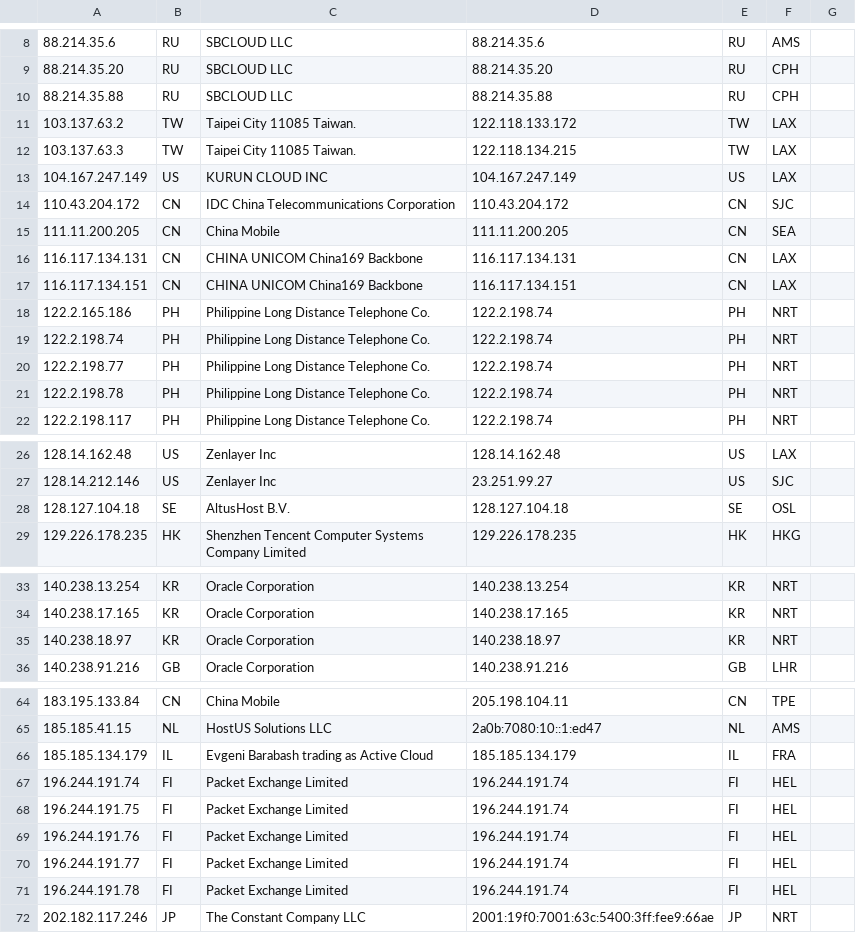
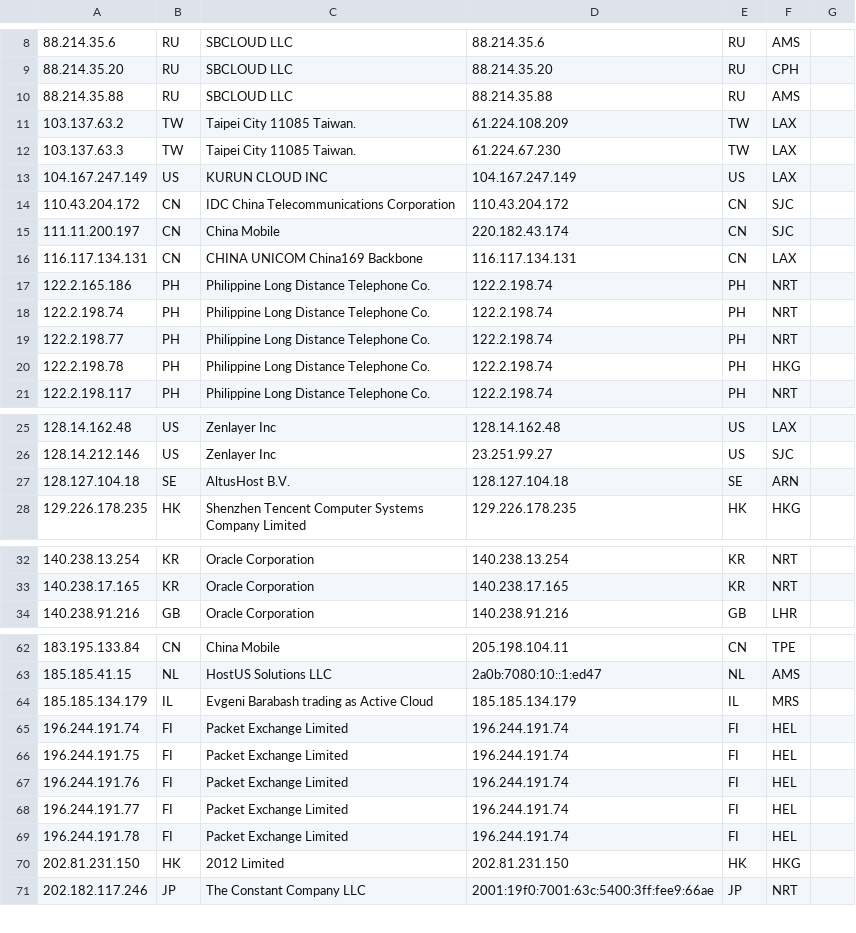
Before and after one commit to tr1s7an/Unofficial-Cloudflare-nodes, a CSV file: results.csv, drawn as a sheet; only a part is shown, gaps mark what is left out; removed rows and columns are numbered as before the commit, all else as after; the diff covers the shown part only; the diff names each change by its address in the sheet, - before the commit and + after, or states it on an @@ line.

Commit message:
Update

```diff
--- a/results.csv
+++ b/results.csv
-F10: CPH
+F10: AMS
-D11: 122.118.133.172
+D11: 61.224.108.209
-D12: 122.118.134.215
+D12: 61.224.67.230
-A15: 111.11.200.205
+A15: 111.11.200.197
-D15: 111.11.200.205
+D15: 220.182.43.174
-F15: SEA
+F15: SJC
-row 17: 116.117.134.151 | CN | CHINA UNICOM China169 Backbone | 116.117.134.151 | CN | LAX
-F20: NRT
+F20: HKG
-F27: OSL
+F27: ARN
-row 35: 140.238.18.97 | KR | Oracle Corporation | 140.238.18.97 | KR | NRT
-F64: FRA
+F64: MRS
+row 70: 202.81.231.150 | HK | 2012 Limited | 202.81.231.150 | HK | HKG
```
Also changed, not shown: 5 edited cells elsewhere in this file.
